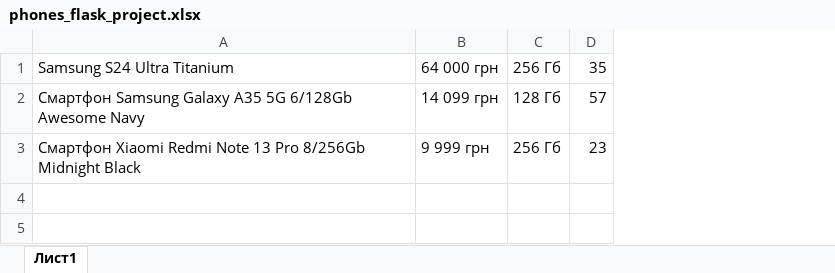
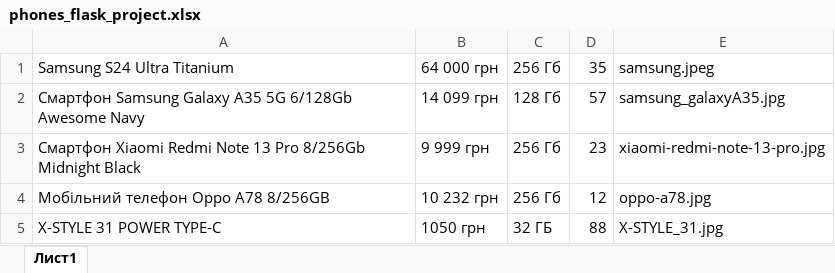
Before and after one commit to BoiarkinaOryna/Internet_Shop, an Excel workbook: shop_page/phones_flask_project.xlsx, sheet Лист1, drawn as a sheet; values as stored, in another font and other column widths than the file's, no borders; charts and pictures not drawn; the diff names each change by its address in the sheet, - before the commit and + after, or states it on an @@ line.

```diff
--- a/shop_page/phones_flask_project.xlsx (sheet Лист1)
+++ b/shop_page/phones_flask_project.xlsx (sheet Лист1)
+column E, rows 1-3: samsung.jpeg | samsung_galaxyA35.jpg | xiaomi-redmi-note-13-pro.jpg
+row 4: Мобільний телефон Oppo A78 8/256GB | 10 232 грн | 256 Гб | 12 | oppo-a78.jpg
+row 5: X-STYLE 31 POWER TYPE-C | 1050 грн | 32 ГБ | 88 | X-STYLE_31.jpg
```
Also changed, not shown: 19 other files.
